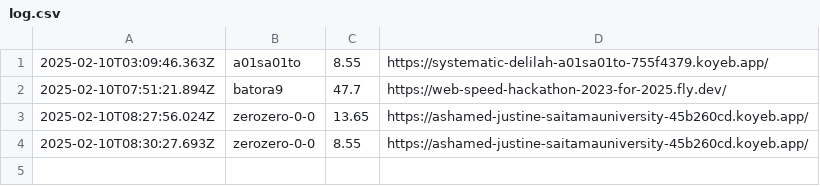
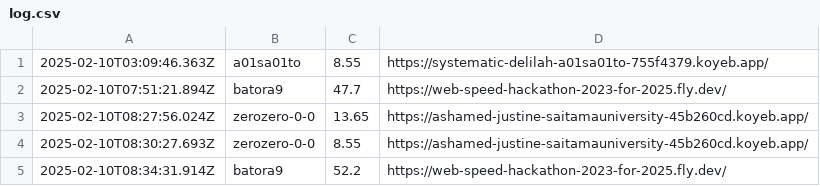
Before and after one commit to saitamau-maximum/web-speed-hackathon-2023-scoring-tool-for-2025, a CSV file: log.csv, drawn as a sheet.

```diff
--- a/log.csv
+++ b/log.csv
@@ -4 +4,2 @@
 2025-02-10T08:30:27.693Z,zerozero-0-0,8.55,https://ashamed-justine-saitamauniversity-45b260cd.koyeb.app/
+2025-02-10T08:34:31.914Z,batora9,52.2,https://web-speed-hackathon-2023-for-2025.fly.dev/
```
Also changed, not shown: score.csv, 1 other file.
